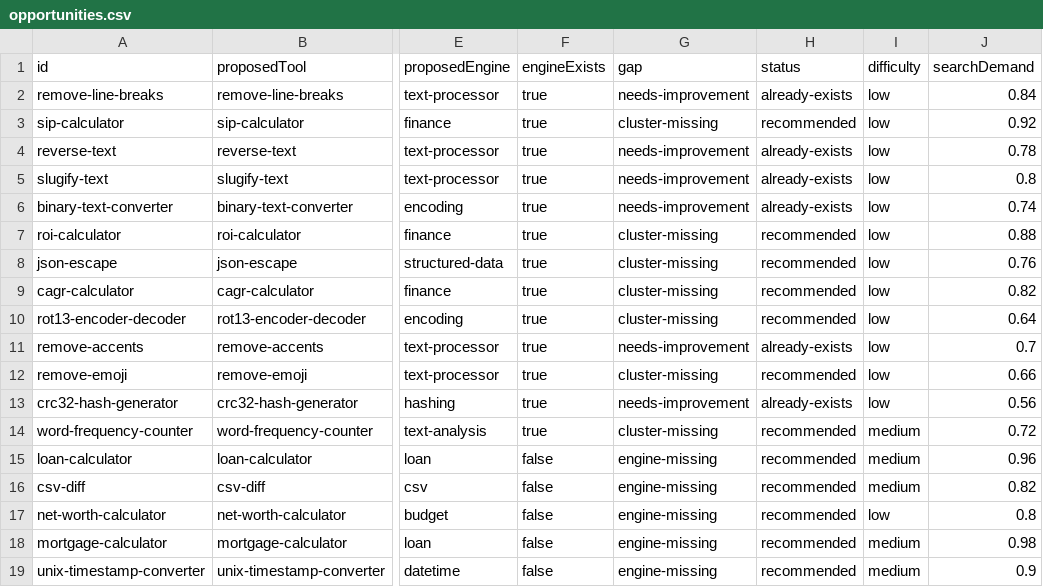
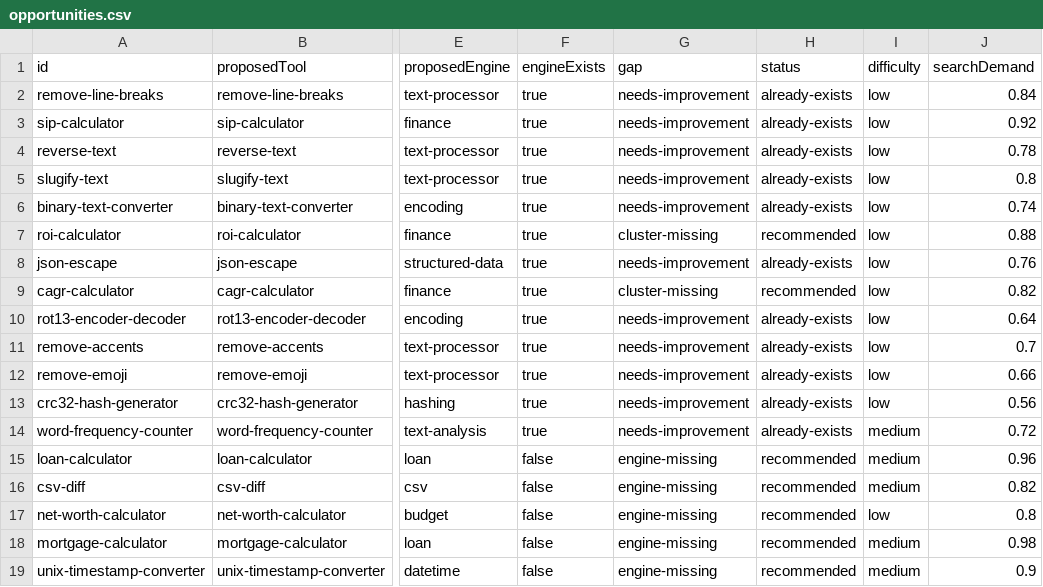
Before and after one commit to AtharvaMahamuni/toytools, a CSV file: research/reports/opportunities.csv, drawn as a sheet; only a part is shown, gaps mark what is left out; the diff names each change by its address in the sheet, - before the commit and + after, or states it on an @@ line.

```diff
--- a/research/reports/opportunities.csv
+++ b/research/reports/opportunities.csv
-G3 (gap): cluster-missing
+G3 (gap): needs-improvement
-H3 (status): recommended
+H3 (status): already-exists
-G8 (gap): cluster-missing
+G8 (gap): needs-improvement
-H8 (status): recommended
+H8 (status): already-exists
-G10 (gap): cluster-missing
+G10 (gap): needs-improvement
-H10 (status): recommended
+H10 (status): already-exists
-G12 (gap): cluster-missing
+G12 (gap): needs-improvement
-H12 (status): recommended
+H12 (status): already-exists
-G14 (gap): cluster-missing
+G14 (gap): needs-improvement
-H14 (status): recommended
+H14 (status): already-exists
```
Also changed, not shown: 10 other files.
